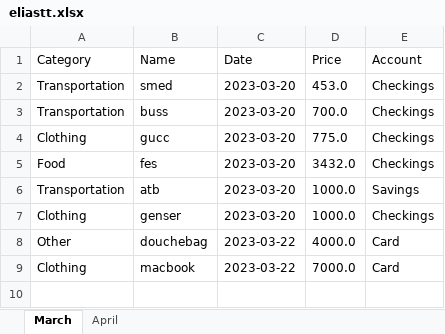
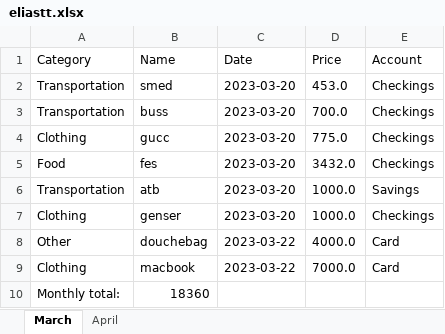
Before and after one commit to Eliastrana/PBS, an Excel workbook: src/main/resources/userfiles/eliastt/eliastt.xlsx, sheet March, drawn as a sheet; values as stored, in another font and other column widths than the file's, no borders; the diff names each change by its address in the sheet, - before the commit and + after, or states it on an @@ line.

```diff
--- a/src/main/resources/userfiles/eliastt/eliastt.xlsx (sheet March)
+++ b/src/main/resources/userfiles/eliastt/eliastt.xlsx (sheet March)
+row 10: Monthly total: | 18360
```
Also changed, not shown: sheet April, 9 other files.
